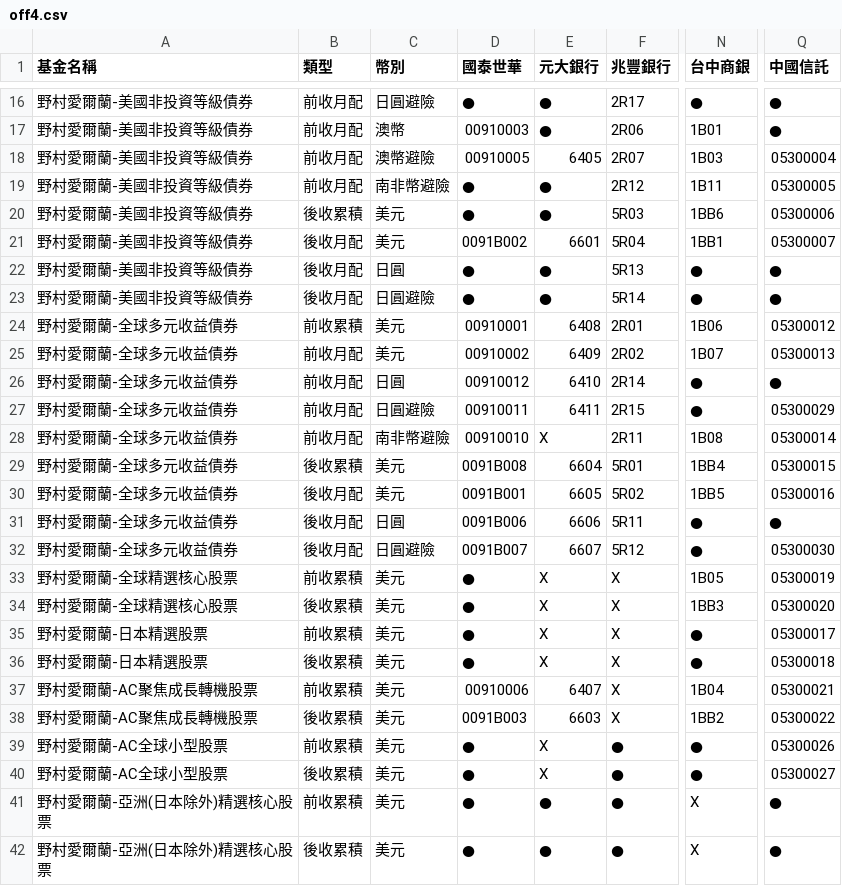
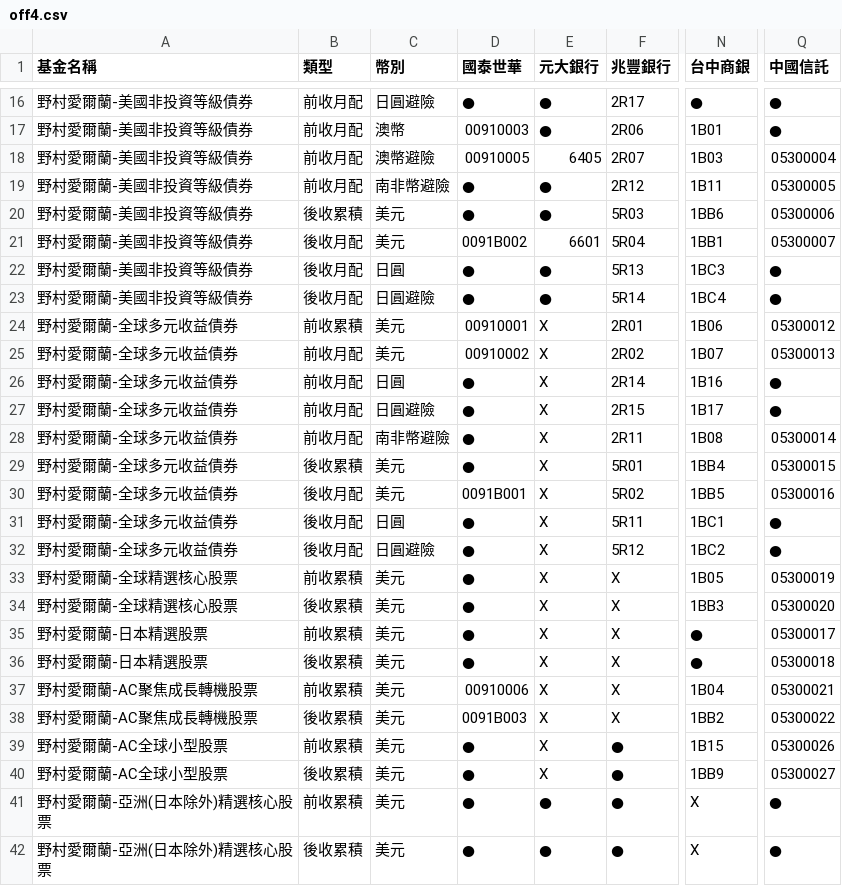
Before and after one commit to Nomucod/team1, a CSV file: off4.csv, drawn as a sheet; only a part is shown, gaps mark what is left out; the diff covers the shown part only; the diff names each change by its address in the sheet, - before the commit and + after, or states it on an @@ line.

```diff
--- a/off4.csv
+++ b/off4.csv
-N22 (台中商銀): ●
+N22 (台中商銀): 1BC3
-N23 (台中商銀): ●
+N23 (台中商銀): 1BC4
-E24 (元大銀行): 6408
+E24 (元大銀行): X
-E25 (元大銀行): 6409
+E25 (元大銀行): X
-D26 (國泰世華): 00910012
+D26 (國泰世華): ●
-E26 (元大銀行): 6410
+E26 (元大銀行): X
-N26 (台中商銀): ●
+N26 (台中商銀): 1B16
-D27 (國泰世華): 00910011
+D27 (國泰世華): ●
-E27 (元大銀行): 6411
+E27 (元大銀行): X
-N27 (台中商銀): ●
+N27 (台中商銀): 1B17
-Q27 (中國信託): 05300029
+Q27 (中國信託): ●
-D28 (國泰世華): 00910010
+D28 (國泰世華): ●
-D29 (國泰世華): 0091B008
+D29 (國泰世華): ●
-E29 (元大銀行): 6604
+E29 (元大銀行): X
-E30 (元大銀行): 6605
+E30 (元大銀行): X
-D31 (國泰世華): 0091B006
+D31 (國泰世華): ●
-E31 (元大銀行): 6606
+E31 (元大銀行): X
-N31 (台中商銀): ●
+N31 (台中商銀): 1BC1
-D32 (國泰世華): 0091B007
+D32 (國泰世華): ●
-E32 (元大銀行): 6607
+E32 (元大銀行): X
-N32 (台中商銀): ●
+N32 (台中商銀): 1BC2
-Q32 (中國信託): 05300030
+Q32 (中國信託): ●
-E37 (元大銀行): 6407
+E37 (元大銀行): X
-E38 (元大銀行): 6603
+E38 (元大銀行): X
-N39 (台中商銀): ●
+N39 (台中商銀): 1B15
-N40 (台中商銀): ●
+N40 (台中商銀): 1BB9
```
Also changed, not shown: 7 edited cells elsewhere in this file, on.csv.
